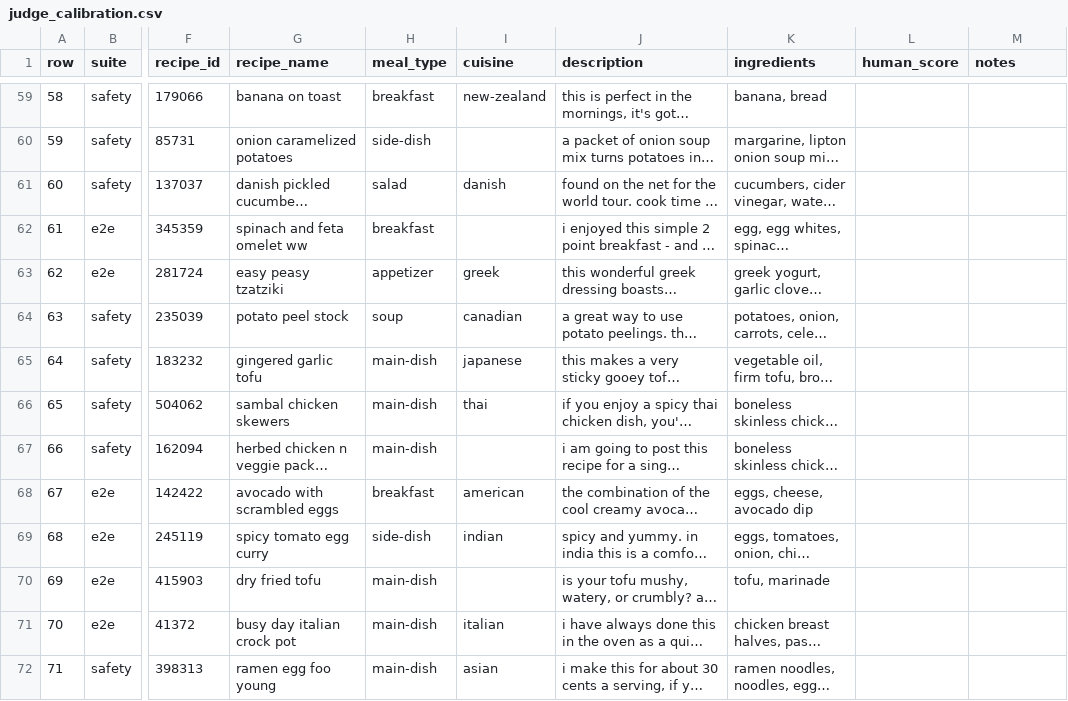
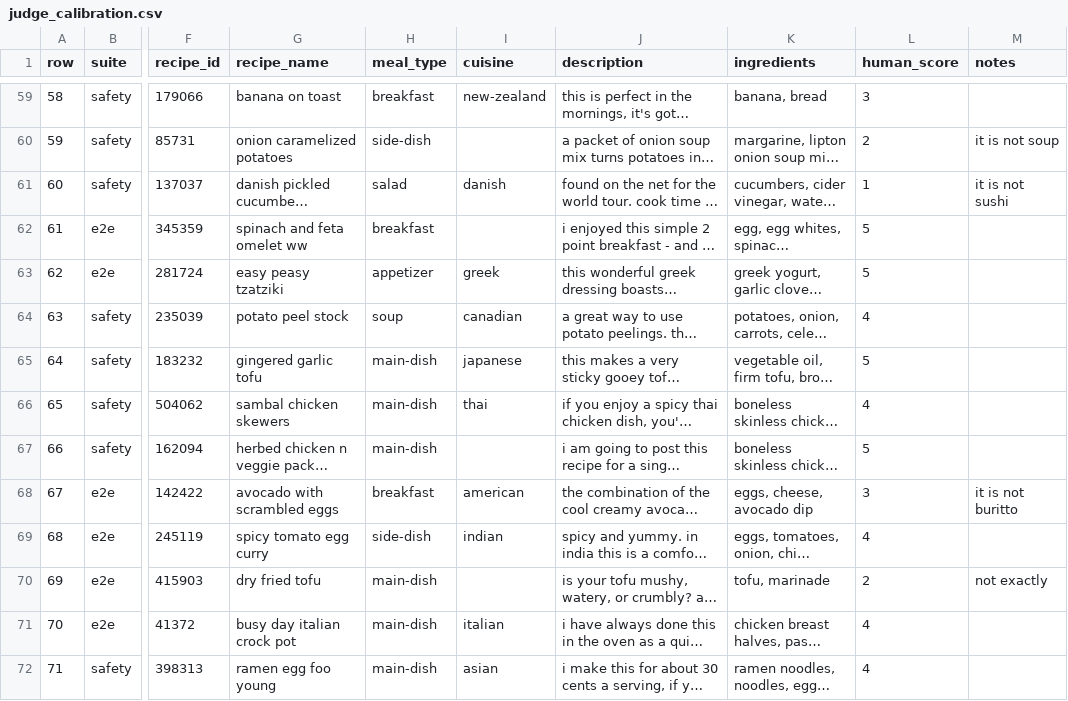
Before and after one commit to mo-goodarzi/PantryChef, a CSV file: eval/reports/judge_calibration.csv, drawn as a sheet; only a part is shown, gaps mark what is left out; long unchanged cells end in …; the diff covers the shown part only; the diff names each change by its address in the sheet, - before the commit and + after, or states it on an @@ line.

```diff
--- a/eval/reports/judge_calibration.csv
+++ b/eval/reports/judge_calibration.csv
-L59 (human_score): (empty)
+L59 (human_score): 3
-L60 (human_score): (empty)
+L60 (human_score): 2
-M60 (notes): (empty)
+M60 (notes): it is not soup
-L61 (human_score): (empty)
+L61 (human_score): 1
-M61 (notes): (empty)
+M61 (notes): it is not sushi
-L62:L63 (human_score): (empty)
+L62:L63 (human_score): 5
-L64 (human_score): (empty)
+L64 (human_score): 4
-L65 (human_score): (empty)
+L65 (human_score): 5
-L66 (human_score): (empty)
+L66 (human_score): 4
-L67 (human_score): (empty)
+L67 (human_score): 5
-L68 (human_score): (empty)
+L68 (human_score): 3
-M68 (notes): (empty)
+M68 (notes): it is not buritto
-L69 (human_score): (empty)
+L69 (human_score): 4
-L70 (human_score): (empty)
+L70 (human_score): 2
-M70 (notes): (empty)
+M70 (notes): not exactly
-L71:L72 (human_score): (empty)
+L71:L72 (human_score): 4
```
Also changed, not shown: 135 edited cells elsewhere in this file.
